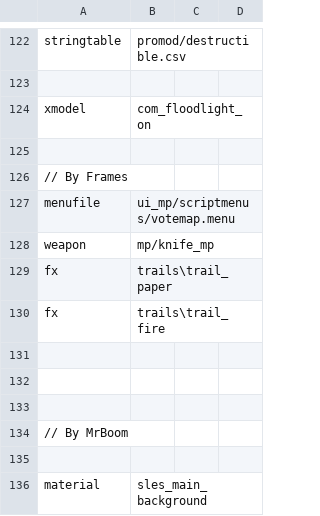
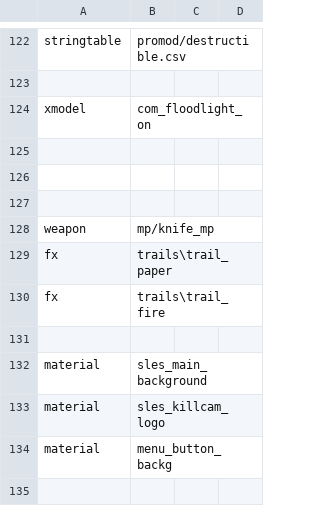
Before and after one commit to MrBoom461/dk-pm, a CSV file: mod.csv, drawn as a sheet; only a part is shown, gaps mark what is left out; the shorter side is filled out with more unchanged rows.

Commit message:
Update mod.csv

```diff
--- a/mod.csv
+++ b/mod.csv
@@ -125,4 +125,4 @@ xmodel,com_floodlight_on
 
-// By Frames
-menufile,ui_mp/scriptmenus/votemap.menu
+
+
 weapon,mp/knife_mp
@@ -130,6 +130,2 @@ fx,trails\trail_paper
 fx,trails\trail_fire
-
-
-
-// By MrBoom
 
```
